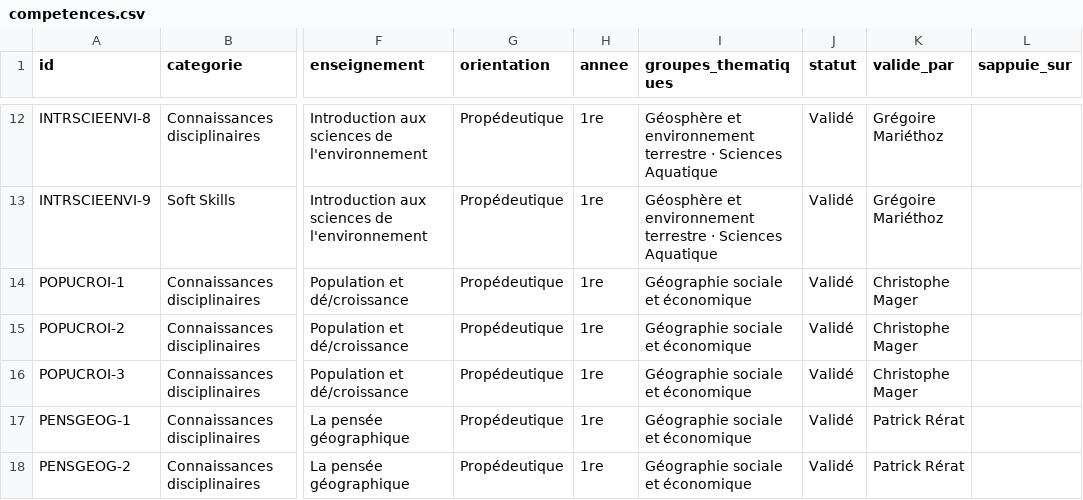
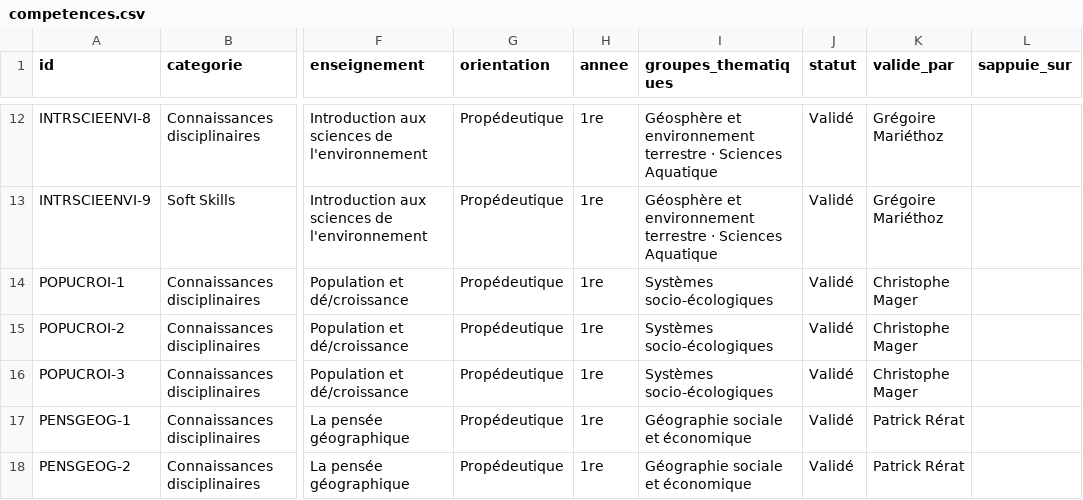
Before and after one commit to johannluthi/arbre-des-connaissances, a CSV file: data/competences.csv, drawn as a sheet; only a part is shown, gaps mark what is left out; the diff names each change by its address in the sheet, - before the commit and + after, or states it on an @@ line.

```diff
--- a/data/competences.csv
+++ b/data/competences.csv
-I14:I16 (groupes_thematiques): Géographie sociale et économique
+I14:I16 (groupes_thematiques): Systèmes socio-écologiques
```
Also changed, not shown: data/enseignements.csv, 2 other files.
